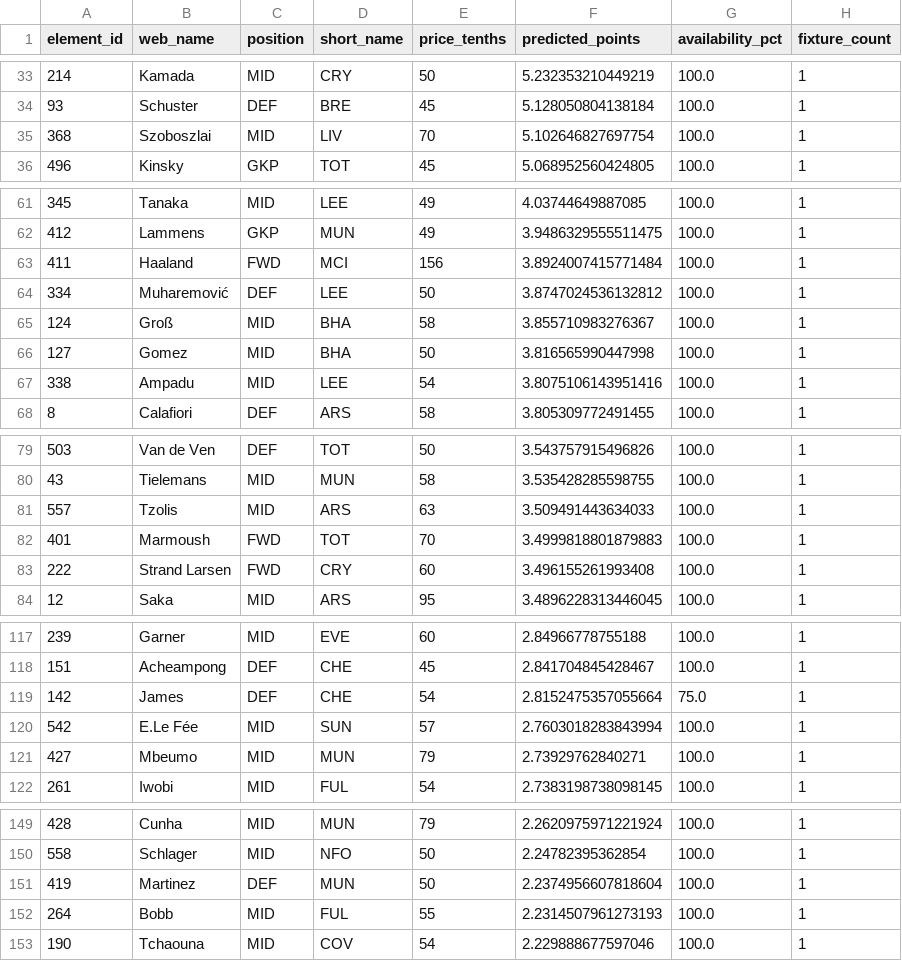
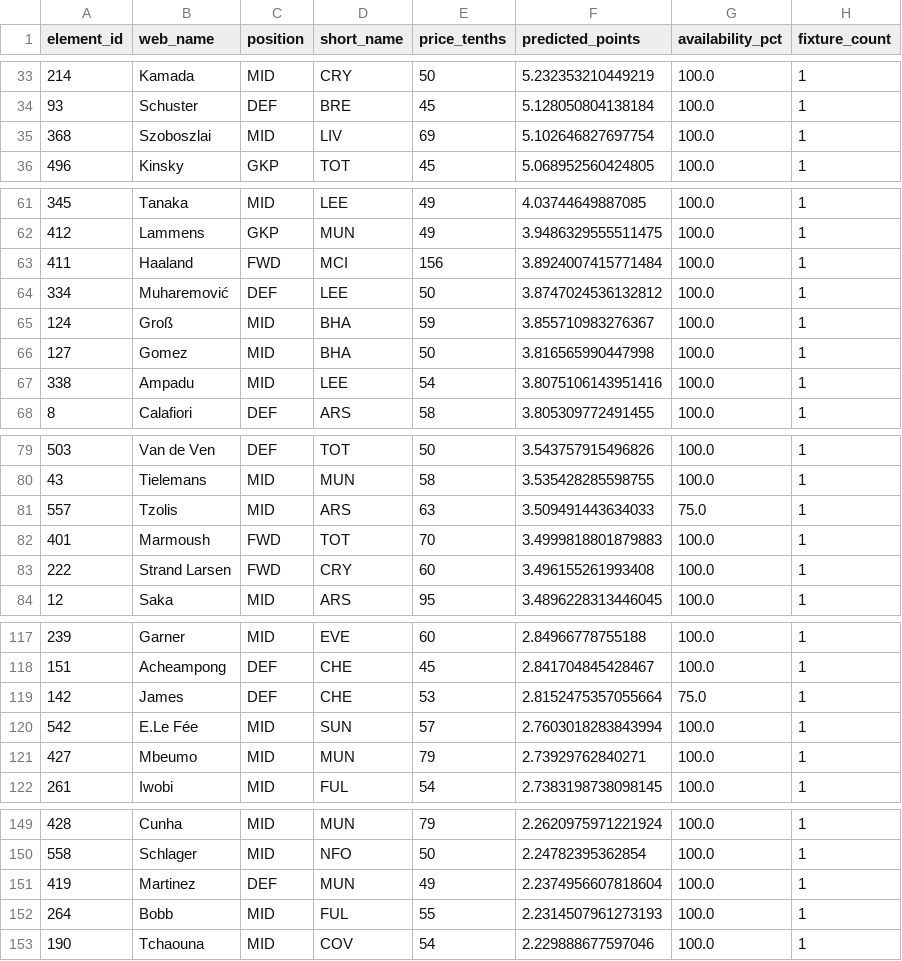
Before and after one commit to ArnavJyo/fpl-ai, a CSV file: outputs/dashboard/players.csv, drawn as a sheet; only a part is shown, gaps mark what is left out; the diff covers the shown part only.

```diff
--- a/outputs/dashboard/players.csv
+++ b/outputs/dashboard/players.csv
@@ -34,3 +34,3 @@ element_id,web_name,position,short_name,price_tenths,predicted_points,availabili
 93,Schuster,DEF,BRE,45,5.128050804138184,100.0,1
-368,Szoboszlai,MID,LIV,70,5.102646827697754,100.0,1
+368,Szoboszlai,MID,LIV,69,5.102646827697754,100.0,1
 496,Kinsky,GKP,TOT,45,5.068952560424805,100.0,1
@@ -64,3 +64,3 @@ element_id,web_name,position,short_name,price_tenths,predicted_points,availabili
 334,Muharemović,DEF,LEE,50,3.8747024536132812,100.0,1
-124,Groß,MID,BHA,58,3.855710983276367,100.0,1
+124,Groß,MID,BHA,59,3.855710983276367,100.0,1
 127,Gomez,MID,BHA,50,3.816565990447998,100.0,1
@@ -80,3 +80,3 @@ element_id,web_name,position,short_name,price_tenths,predicted_points,availabili
 43,Tielemans,MID,MUN,58,3.535428285598755,100.0,1
-557,Tzolis,MID,ARS,63,3.509491443634033,100.0,1
+557,Tzolis,MID,ARS,63,3.509491443634033,75.0,1
 401,Marmoush,FWD,TOT,70,3.4999818801879883,100.0,1
@@ -118,3 +118,3 @@ element_id,web_name,position,short_name,price_tenths,predicted_points,availabili
 151,Acheampong,DEF,CHE,45,2.841704845428467,100.0,1
-142,James,DEF,CHE,54,2.8152475357055664,75.0,1
+142,James,DEF,CHE,53,2.8152475357055664,75.0,1
 542,E.Le Fée,MID,SUN,57,2.7603018283843994,100.0,1
@@ -150,3 +150,3 @@ element_id,web_name,position,short_name,price_tenths,predicted_points,availabili
 558,Schlager,MID,NFO,50,2.24782395362854,100.0,1
-419,Martinez,DEF,MUN,50,2.2374956607818604,100.0,1
+419,Martinez,DEF,MUN,49,2.2374956607818604,100.0,1
 264,Bobb,MID,FUL,55,2.2314507961273193,100.0,1
```
Also changed, not shown: 10 edited cells elsewhere in this file, 24 other files.
